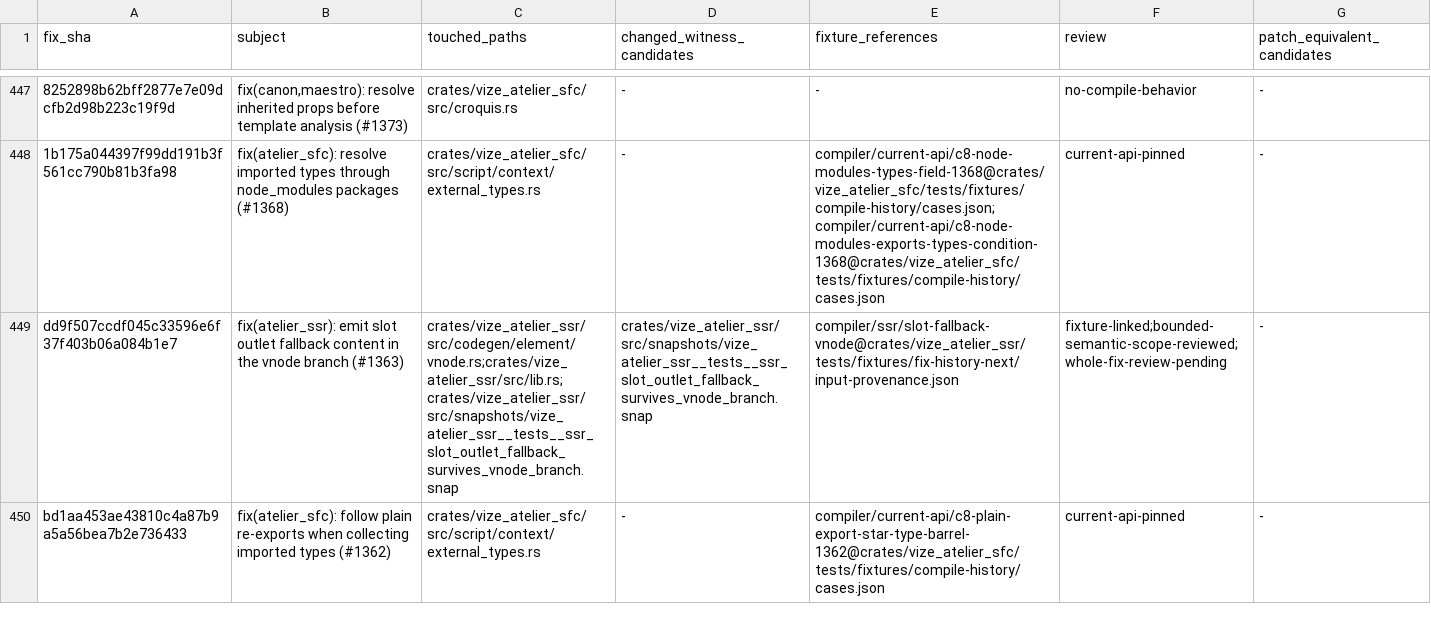
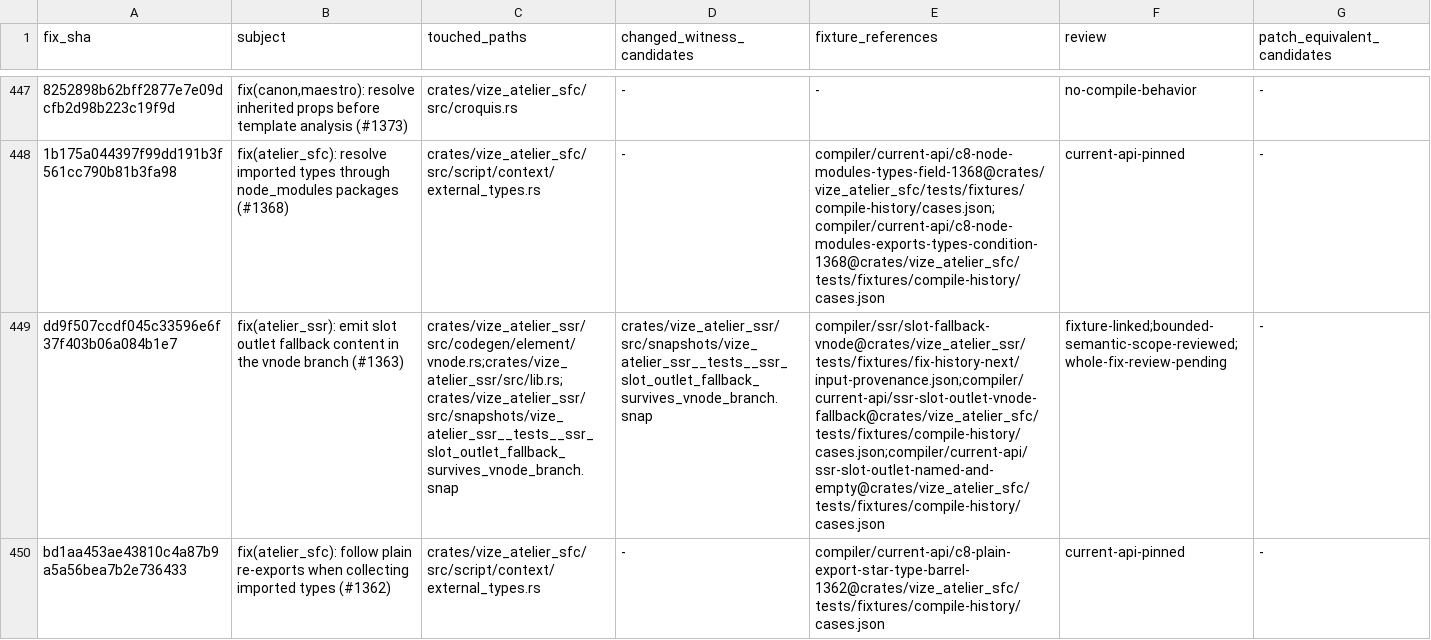
Before and after one commit to ubugeeei-prod/vize, a TSV file: docs/davinci/plan/compiler-fix-history.tsv, drawn as a sheet; only a part is shown, gaps mark what is left out; the diff covers the shown part only; the diff names each change by its address in the sheet, - before the commit and + after, or states it on an @@ line.

Commit message:
test(ssr): pin scoped slot and fallback results from compiler history

```diff
--- a/docs/davinci/plan/compiler-fix-history.tsv
+++ b/docs/davinci/plan/compiler-fix-history.tsv
-E449 (fixture_references): compiler/ssr/slot-fallback-vnode@crates/vize_atelier_ssr/tests/fixtures/fix-history-next/input-provenance.json
+E449 (fixture_references): compiler/ssr/slot-fallback-vnode@crates/vize_atelier_ssr/tests/fixtures/fix-history-next/input-provenance.json;compiler/current-api/ssr-slot-outlet-vnode-fallback@crates/vize_atelier_sfc/tests/fixtures/compile-history/cases.json;compiler/current-api/ssr-slot-outlet-named-and-empty@crates/vize_atelier_sfc/tests/fixtures/compile-history/cases.json
```
Also changed, not shown: 2 edited cells elsewhere in this file, 9 other files.
